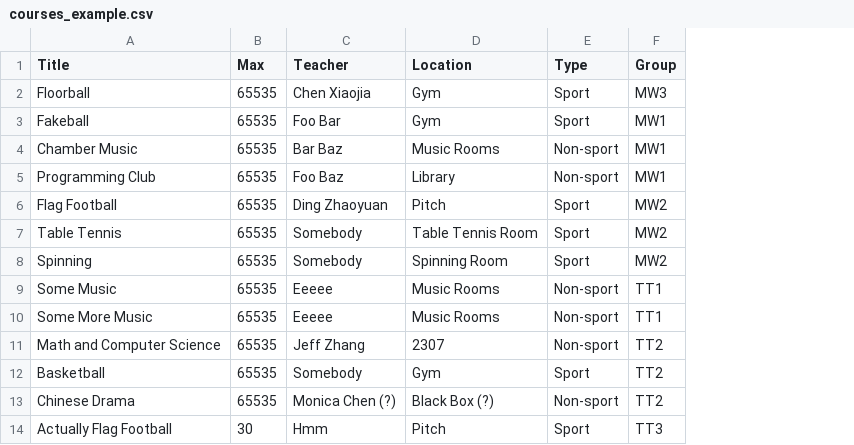
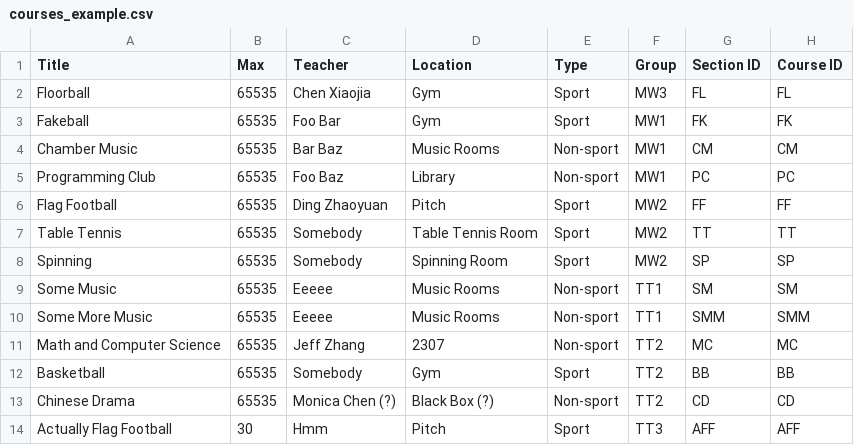
Before and after one commit to runxiyu/cca, a CSV file: docs/courses_example.csv, drawn as a sheet; the diff names each change by its address in the sheet, - before the commit and + after, or states it on an @@ line.

Commit message:
Add course metadata course_id and section_id for PowerSchool

```diff
--- a/docs/courses_example.csv
+++ b/docs/courses_example.csv
+column G (Section ID), rows 2-14: FL | FK | CM | PC | FF | TT | SP | SM | SMM | MC | BB | CD | AFF
+column H (Course ID), rows 2-14: FL | FK | CM | PC | FF | TT | SP | SM | SMM | MC | BB | CD | AFF
```
Also changed, not shown: 4 other files.
